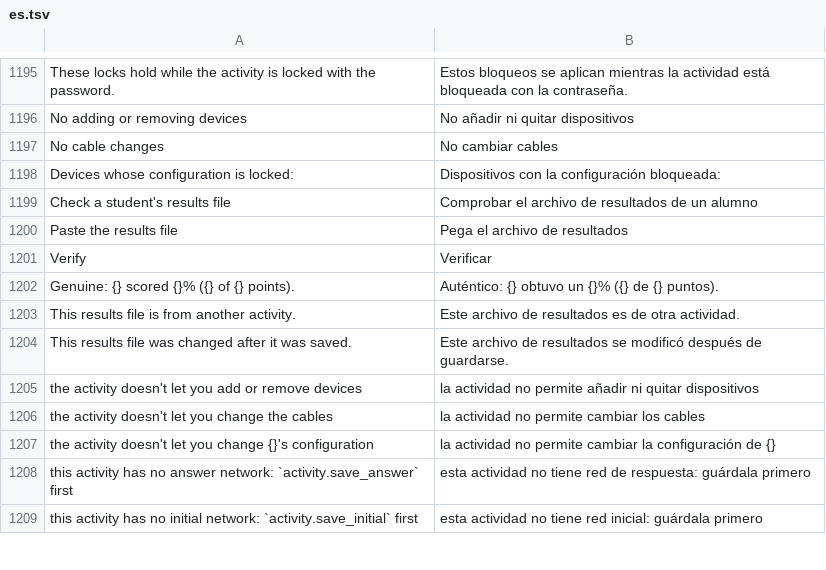
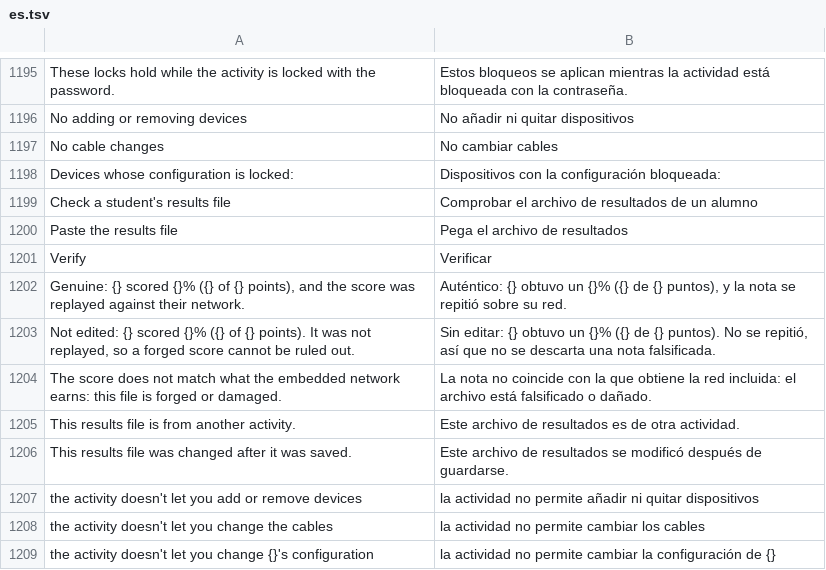
Before and after one commit to ayozetr/netlabcraft, a TSV file: crates/ui-egui/i18n/es.tsv, drawn as a sheet; only a part is shown, gaps mark what is left out; the shorter side is filled out with more unchanged rows.

Commit message:
M9.6: show the replay verdict in the results verification window

```diff
--- a/crates/ui-egui/i18n/es.tsv
+++ b/crates/ui-egui/i18n/es.tsv
@@ -1201,3 +1201,5 @@ Paste the results file	Pega el archivo de resultados
 Verify	Verificar
-Genuine: {} scored {}% ({} of {} points).	Auténtico: {} obtuvo un {}% ({} de {} puntos).
+Genuine: {} scored {}% ({} of {} points), and the score was replayed against their network.	Auténtico: {} obtuvo un {}% ({} de {} puntos), y la nota se repitió sobre su red.
+Not edited: {} scored {}% ({} of {} points). It was not replayed, so a forged score cannot be ruled out.	Sin editar: {} obtuvo un {}% ({} de {} puntos). No se repitió, así que no se descarta una nota falsificada.
+The score does not match what the embedded network earns: this file is forged or damaged.	La nota no coincide con la que obtiene la red incluida: el archivo está falsificado o dañado.
 This results file is from another activity.	Este archivo de resultados es de otra actividad.
```
Also changed, not shown: 1 other file.
